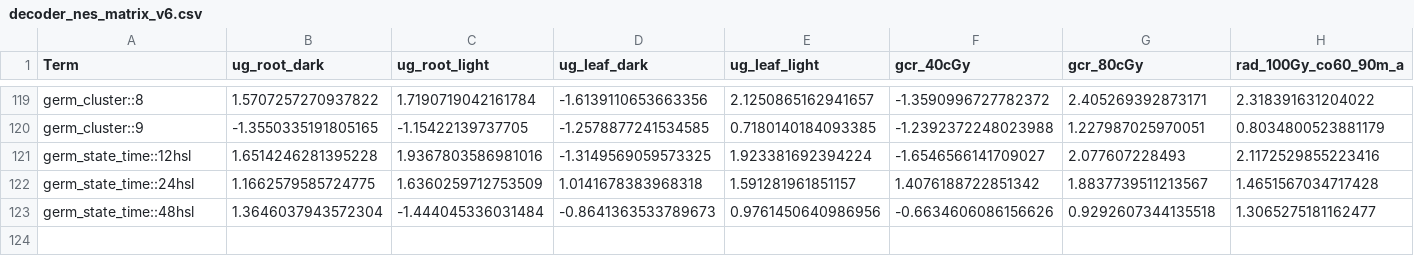
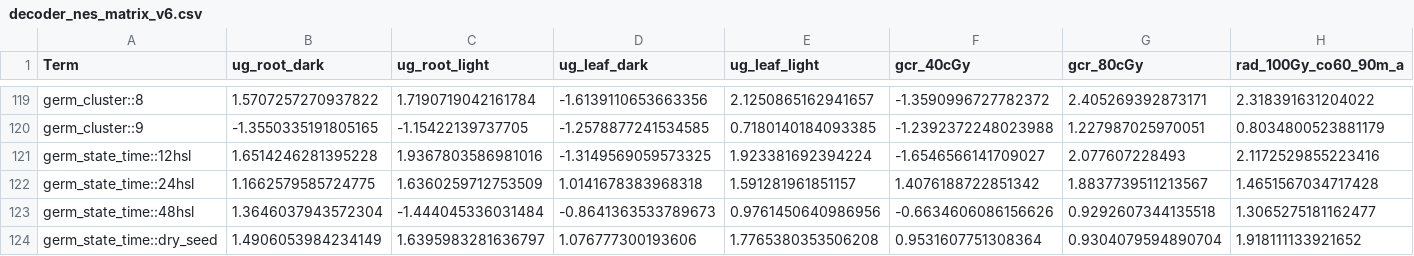
Before and after one commit to dr-richard-barker/deepspace-seed-stress-decoder, a CSV file: results/tables/decoder_nes_matrix_v6.csv, drawn as a sheet; only a part is shown, gaps mark what is left out; rows hold the shown columns only; the diff names each change by its address in the sheet, - before the commit and + after, or states it on an @@ line.

```diff
--- a/results/tables/decoder_nes_matrix_v6.csv
+++ b/results/tables/decoder_nes_matrix_v6.csv
+row 124: germ_state_time::dry_seed | 1.4906053984234149 | 1.6395983281636797 | 1.076777300193606 | 1.7765380353506208 | 0.9531607751308364 | 0.9304079594890704 | 1.918111133921652
```
Also changed, not shown: panels/panel_library.csv, panels/panel_library_annotated.csv, 39 other files.
